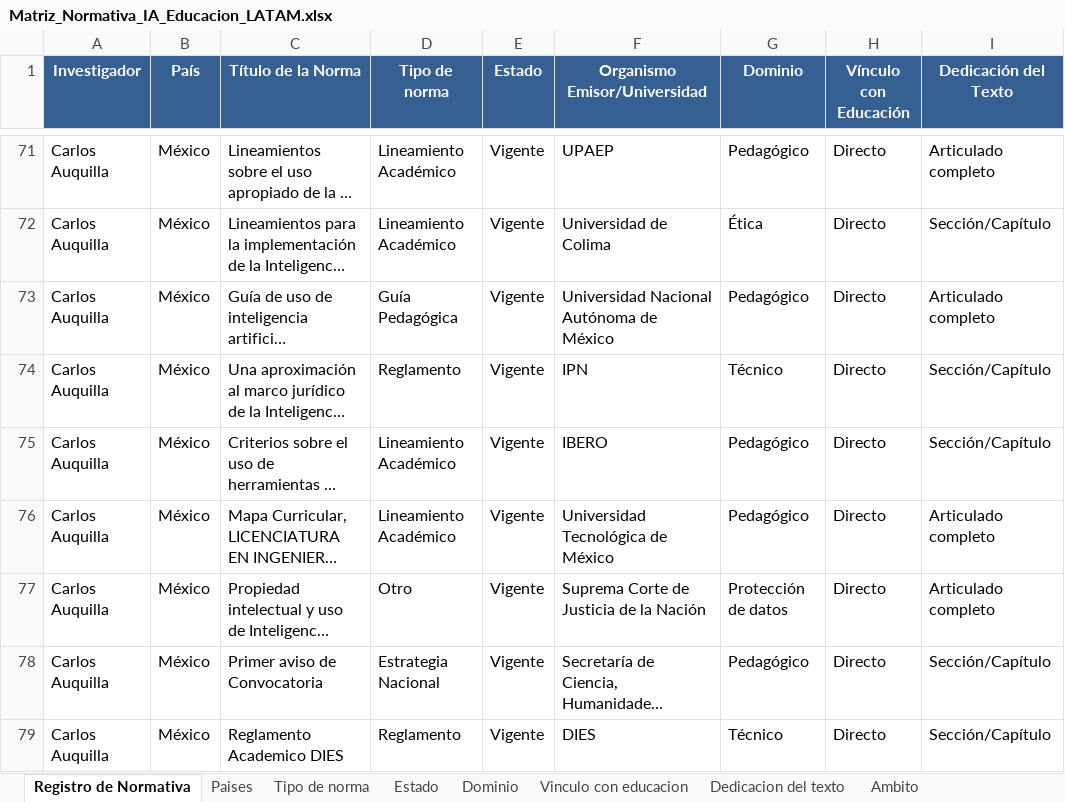
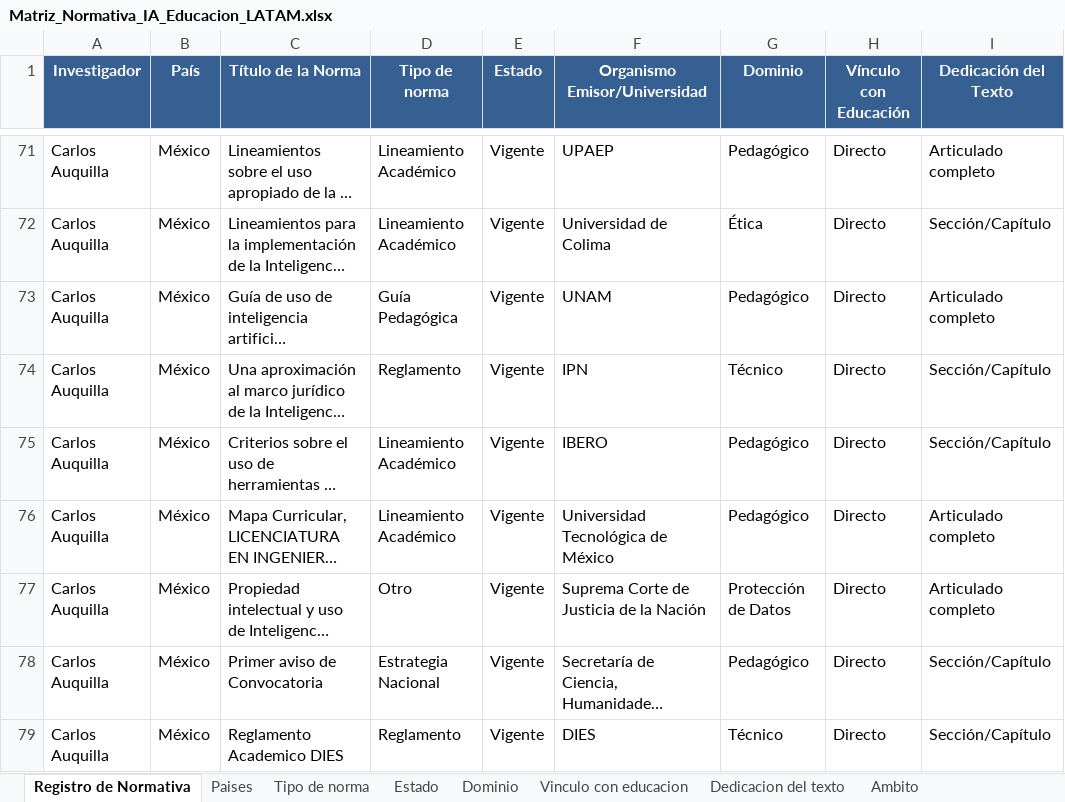
Before and after one commit to carlos2219/GENIAL_dev, an Excel workbook: data/Matriz_Normativa_IA_Educacion_LATAM.xlsx, sheet Registro de Normativa, drawn as a sheet; only a part is shown, gaps mark what is left out; long unchanged cells end in …; values as stored, in another font and other column widths than the file's, no borders; the diff covers the shown part only; the diff names each change by its address in the sheet, - before the commit and + after, or states it on an @@ line.

```diff
--- a/data/Matriz_Normativa_IA_Educacion_LATAM.xlsx (sheet Registro de Normativa)
+++ b/data/Matriz_Normativa_IA_Educacion_LATAM.xlsx (sheet Registro de Normativa)
-F73 (Organismo Emisor/Universidad): Universidad Nacional Autónoma de México
+F73 (Organismo Emisor/Universidad): UNAM
-G77 (Dominio): Protección de datos
+G77 (Dominio): Protección de Datos
```
Also changed, not shown: 7 edited cells elsewhere in this sheet, 9 other files.
